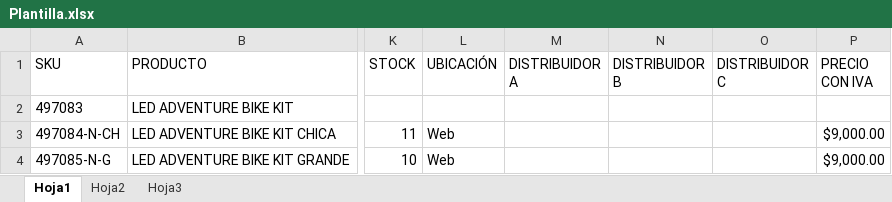
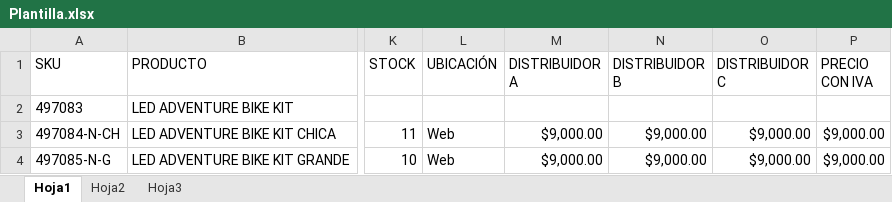
Before and after one commit to ICGiovanni/hainzersupply, an Excel workbook: excel/Plantilla.xlsx, sheet Hoja1, drawn as a sheet; only a part is shown, gaps mark what is left out; values as stored, in another font and other column widths than the file's, no borders; table styles not drawn; the diff names each change by its address in the sheet, - before the commit and + after, or states it on an @@ line.

Commit message:
Update

```diff
--- a/excel/Plantilla.xlsx (sheet Hoja1)
+++ b/excel/Plantilla.xlsx (sheet Hoja1)
-M3:M4 (DISTRIBUIDOR A): (empty)
+M3:M4 (DISTRIBUIDOR A): $9,000.00
-N3:N4 (DISTRIBUIDOR B): (empty)
+N3:N4 (DISTRIBUIDOR B): $9,000.00
-O3:O4 (DISTRIBUIDOR C): (empty)
+O3:O4 (DISTRIBUIDOR C): $9,000.00
```
